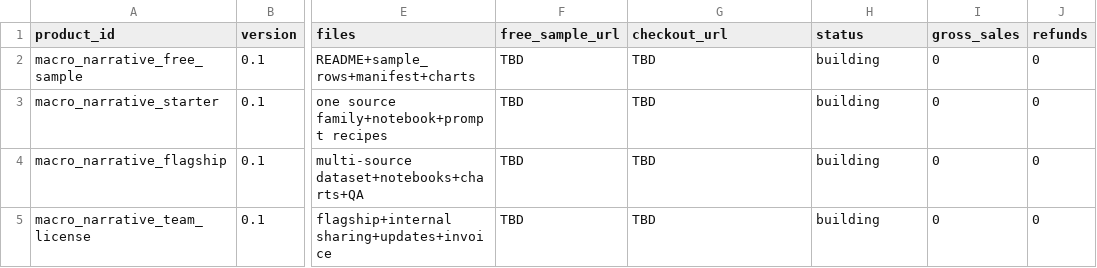
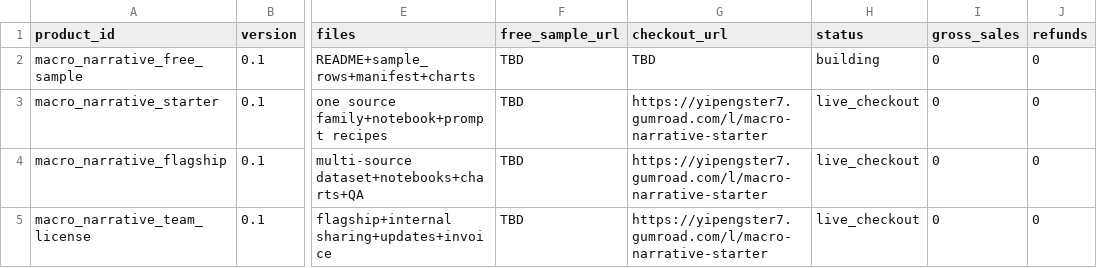
Before and after one commit to neoyipeng2018/macro-narrative-starter-dataset, a TSV file: products.tsv, drawn as a sheet; only a part is shown, gaps mark what is left out; the diff names each change by its address in the sheet, - before the commit and + after, or states it on an @@ line.

Commit message:
wire gumroad checkout url

```diff
--- a/products.tsv
+++ b/products.tsv
-G3:G5 (checkout_url): TBD
+G3:G5 (checkout_url): https://yipengster7.gumroad.com/l/macro-narrative-starter
-H3:H5 (status): building
+H3:H5 (status): live_checkout
```
Also changed, not shown: ledger.tsv, 2 other files.
